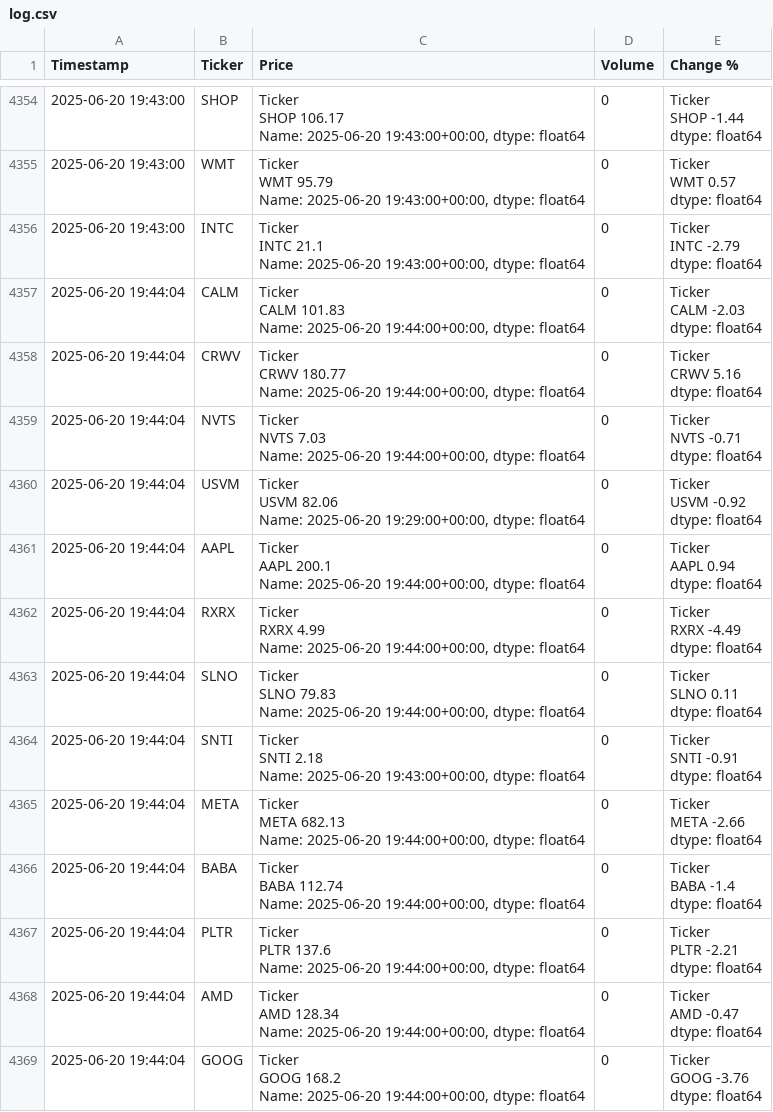
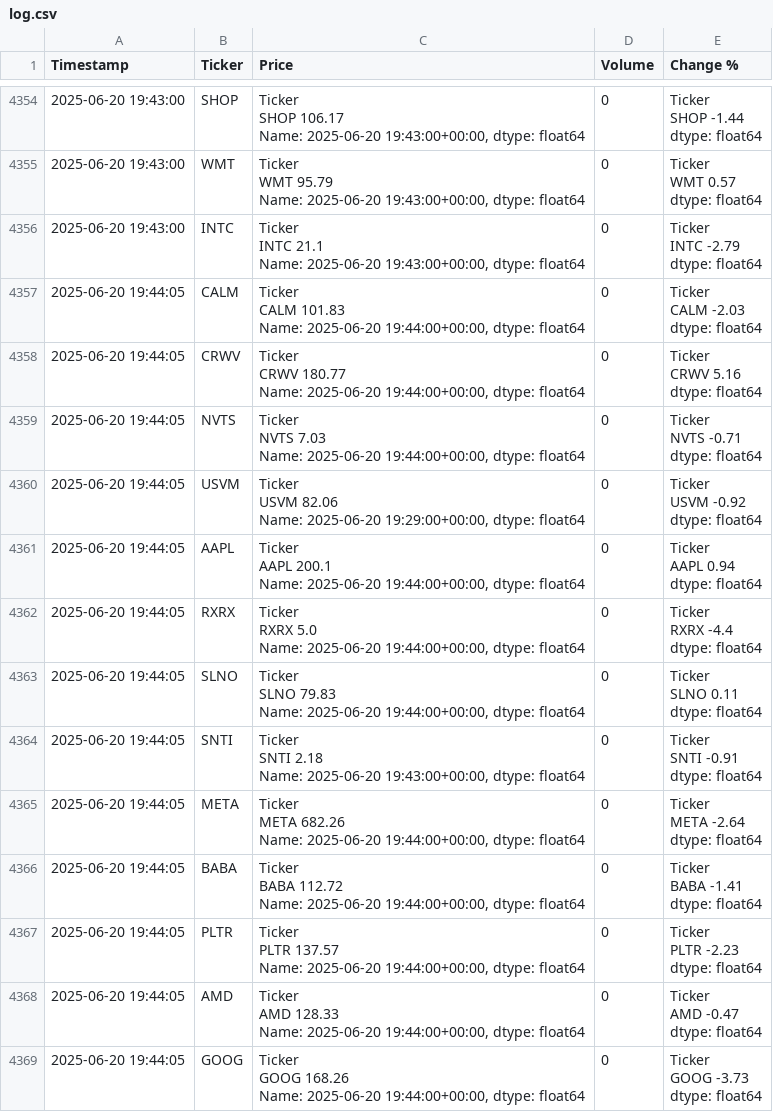
Before and after one commit to dbarber530/Logger3.0, a CSV file: data/log.csv, drawn as a sheet; only a part is shown, gaps mark what is left out; the diff covers the shown part only.

Commit message:
Automated log update 2025-06-20 19:44:15

```diff
--- a/data/log.csv
+++ b/data/log.csv
@@ -21776,66 +21776,66 @@ INTC   -2.79
 dtype: float64"
-2025-06-20 19:44:04,CALM,"Ticker
-CALM    101.83
-Name: 2025-06-20 19:44:00+00:00, dtype: float64",0,"Ticker
-CALM   -2.03
-dtype: float64"
-2025-06-20 19:44:04,CRWV,"Ticker
-CRWV    180.77
-Name: 2025-06-20 19:44:00+00:00, dtype: float64",0,"Ticker
-CRWV    5.16
-dtype: float64"
-2025-06-20 19:44:04,NVTS,"Ticker
-NVTS    7.03
-Name: 2025-06-20 19:44:00+00:00, dtype: float64",0,"Ticker
-NVTS   -0.71
-dtype: float64"
-2025-06-20 19:44:04,USVM,"Ticker
-USVM    82.06
-Name: 2025-06-20 19:29:00+00:00, dtype: float64",0,"Ticker
-USVM   -0.92
-dtype: float64"
-2025-06-20 19:44:04,AAPL,"Ticker
-AAPL    200.1
-Name: 2025-06-20 19:44:00+00:00, dtype: float64",0,"Ticker
-AAPL    0.94
-dtype: float64"
-2025-06-20 19:44:04,RXRX,"Ticker
-RXRX    4.99
-Name: 2025-06-20 19:44:00+00:00, dtype: float64",0,"Ticker
-RXRX   -4.49
-dtype: float64"
-2025-06-20 19:44:04,SLNO,"Ticker
-SLNO    79.83
-Name: 2025-06-20 19:44:00+00:00, dtype: float64",0,"Ticker
-SLNO    0.11
-dtype: float64"
-2025-06-20 19:44:04,SNTI,"Ticker
-SNTI    2.18
-Name: 2025-06-20 19:43:00+00:00, dtype: float64",0,"Ticker
-SNTI   -0.91
-dtype: float64"
-2025-06-20 19:44:04,META,"Ticker
-META    682.13
-Name: 2025-06-20 19:44:00+00:00, dtype: float64",0,"Ticker
-META   -2.66
-dtype: float64"
-2025-06-20 19:44:04,BABA,"Ticker
-BABA    112.74
-Name: 2025-06-20 19:44:00+00:00, dtype: float64",0,"Ticker
-BABA   -1.4
-dtype: float64"
-2025-06-20 19:44:04,PLTR,"Ticker
-PLTR    137.6
-Name: 2025-06-20 19:44:00+00:00, dtype: float64",0,"Ticker
-PLTR   -2.21
-dtype: float64"
-2025-06-20 19:44:04,AMD,"Ticker
-AMD    128.34
-Name: 2025-06-20 19:44:00+00:00, dtype: float64",0,"Ticker
-AMD   -0.47
-dtype: float64"
-2025-06-20 19:44:04,GOOG,"Ticker
-GOOG    168.2
-Name: 2025-06-20 19:44:00+00:00, dtype: float64",0,"Ticker
-GOOG   -3.76
-dtype: float64"
+2025-06-20 19:44:05,CALM,"Ticker
+CALM    101.83
+Name: 2025-06-20 19:44:00+00:00, dtype: float64",0,"Ticker
+CALM   -2.03
+dtype: float64"
+2025-06-20 19:44:05,CRWV,"Ticker
+CRWV    180.77
+Name: 2025-06-20 19:44:00+00:00, dtype: float64",0,"Ticker
+CRWV    5.16
+dtype: float64"
+2025-06-20 19:44:05,NVTS,"Ticker
+NVTS    7.03
+Name: 2025-06-20 19:44:00+00:00, dtype: float64",0,"Ticker
+NVTS   -0.71
+dtype: float64"
+2025-06-20 19:44:05,USVM,"Ticker
+USVM    82.06
+Name: 2025-06-20 19:29:00+00:00, dtype: float64",0,"Ticker
+USVM   -0.92
+dtype: float64"
+2025-06-20 19:44:05,AAPL,"Ticker
+AAPL    200.1
+Name: 2025-06-20 19:44:00+00:00, dtype: float64",0,"Ticker
+AAPL    0.94
+dtype: float64"
+2025-06-20 19:44:05,RXRX,"Ticker
+RXRX    5.0
+Name: 2025-06-20 19:44:00+00:00, dtype: float64",0,"Ticker
+RXRX   -4.4
+dtype: float64"
+2025-06-20 19:44:05,SLNO,"Ticker
+SLNO    79.83
+Name: 2025-06-20 19:44:00+00:00, dtype: float64",0,"Ticker
+SLNO    0.11
+dtype: float64"
+2025-06-20 19:44:05,SNTI,"Ticker
+SNTI    2.18
+Name: 2025-06-20 19:43:00+00:00, dtype: float64",0,"Ticker
+SNTI   -0.91
+dtype: float64"
+2025-06-20 19:44:05,META,"Ticker
+META    682.26
+Name: 2025-06-20 19:44:00+00:00, dtype: float64",0,"Ticker
+META   -2.64
+dtype: float64"
+2025-06-20 19:44:05,BABA,"Ticker
+BABA    112.72
+Name: 2025-06-20 19:44:00+00:00, dtype: float64",0,"Ticker
+BABA   -1.41
+dtype: float64"
+2025-06-20 19:44:05,PLTR,"Ticker
+PLTR    137.57
+Name: 2025-06-20 19:44:00+00:00, dtype: float64",0,"Ticker
+PLTR   -2.23
+dtype: float64"
+2025-06-20 19:44:05,AMD,"Ticker
+AMD    128.33
+Name: 2025-06-20 19:44:00+00:00, dtype: float64",0,"Ticker
+AMD   -0.47
+dtype: float64"
+2025-06-20 19:44:05,GOOG,"Ticker
+GOOG    168.26
+Name: 2025-06-20 19:44:00+00:00, dtype: float64",0,"Ticker
+GOOG   -3.73
+dtype: float64"
```
Also changed, not shown: 37 edited cells elsewhere in this file.
